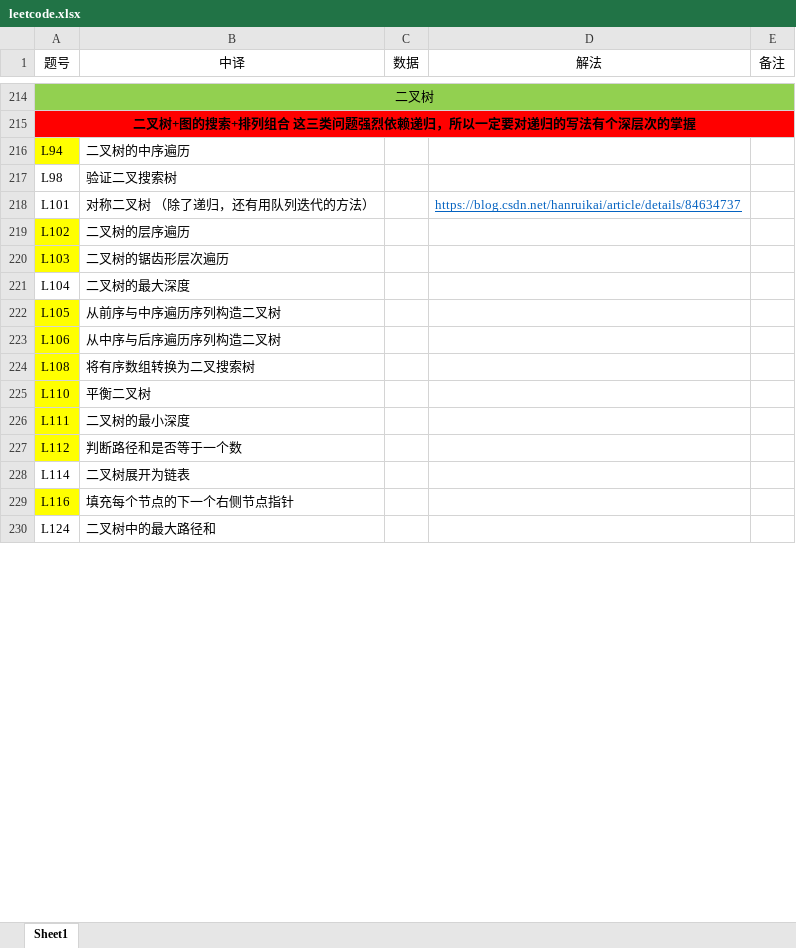
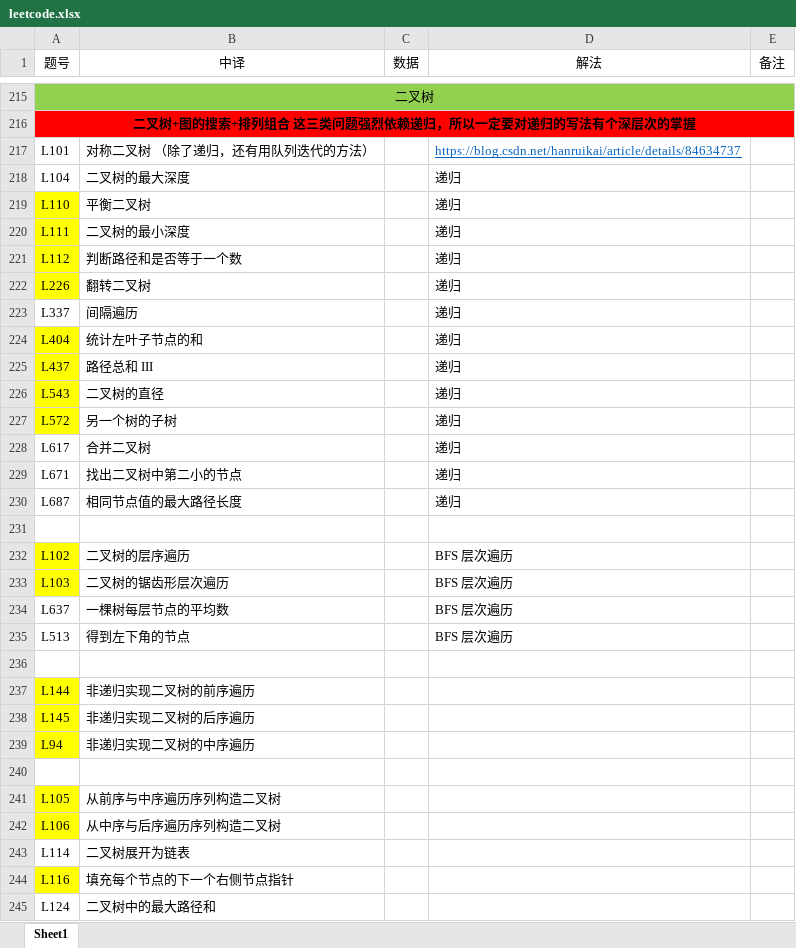
Before and after one commit to lulia0228/cpp_algorithm, an Excel workbook: leetcode.xlsx, sheet Sheet1, drawn as a sheet; only a part is shown, gaps mark what is left out; values as stored, in another font and other column widths than the file's, no borders; removed rows and columns are numbered as before the commit, all else as after; the diff covers the shown part only; the diff names each change by its address in the sheet, - before the commit and + after, or states it on an @@ line.

```diff
--- a/leetcode.xlsx (sheet Sheet1)
+++ b/leetcode.xlsx (sheet Sheet1)
-row 216: L94 | 二叉树的中序遍历
-row 217: L98 | 验证二叉搜索树
+row 218: L104 | 二叉树的最大深度 |  | 递归
+row 219: L110 | 平衡二叉树 |  | 递归
+row 220: L111 | 二叉树的最小深度 |  | 递归
+row 221: L112 | 判断路径和是否等于一个数 |  | 递归
+row 222: L226 | 翻转二叉树 |  | 递归
+row 223: L337 | 间隔遍历 |  | 递归
+row 224: L404 | 统计左叶子节点的和 |  | 递归
+row 225: L437 | 路径总和 III |  | 递归
+row 226: L543 | 二叉树的直径 |  | 递归
+row 227: L572 | 另一个树的子树 |  | 递归
+row 228: L617 | 合并二叉树 |  | 递归
+row 229: L671 | 找出二叉树中第二小的节点 |  | 递归
+row 230: L687 | 相同节点值的最大路径长度 |  | 递归
+row 231: (empty)
-D232:D233 (解法): (empty)
+D232:D233 (解法): BFS 层次遍历
+row 234: L637 | 一棵树每层节点的平均数 |  | BFS 层次遍历
+row 235: L513 | 得到左下角的节点 |  | BFS 层次遍历
-row 236: L104 | 二叉树的最大深度
+row 236: (empty)
+row 237: L144 | 非递归实现二叉树的前序遍历
+row 238: L145 | 非递归实现二叉树的后序遍历
+row 239: L94 | 非递归实现二叉树的中序遍历
+row 240: (empty)
-row 224: L108 | 将有序数组转换为二叉搜索树
-row 225: L110 | 平衡二叉树
-row 226: L111 | 二叉树的最小深度
-row 227: L112 | 判断路径和是否等于一个数
```
Also changed, not shown: 25 added rows, 14 removed rows, 1 moved row, 30 edited cells, cell formats and merged cells elsewhere in this sheet, 19 other files.
